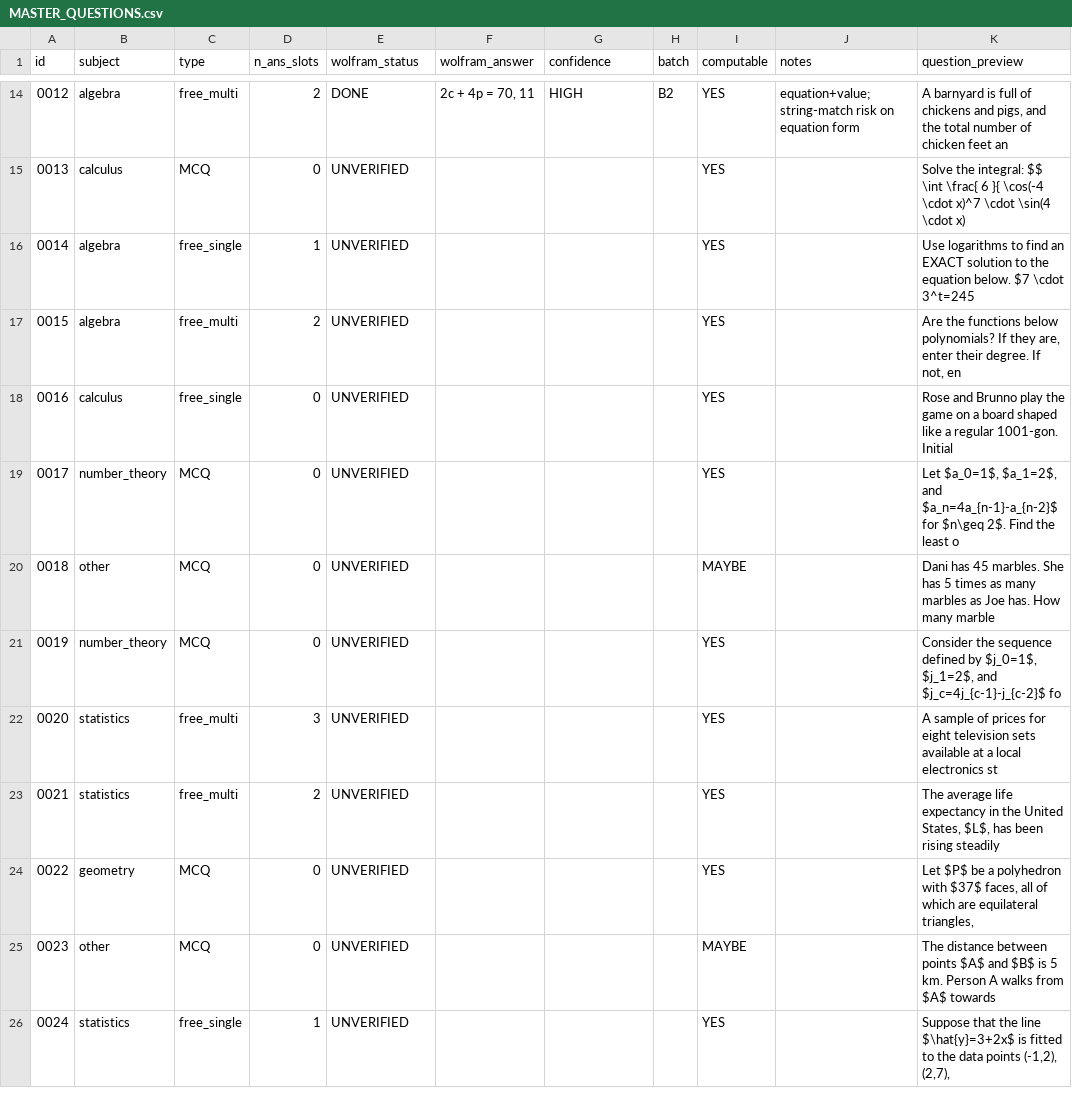
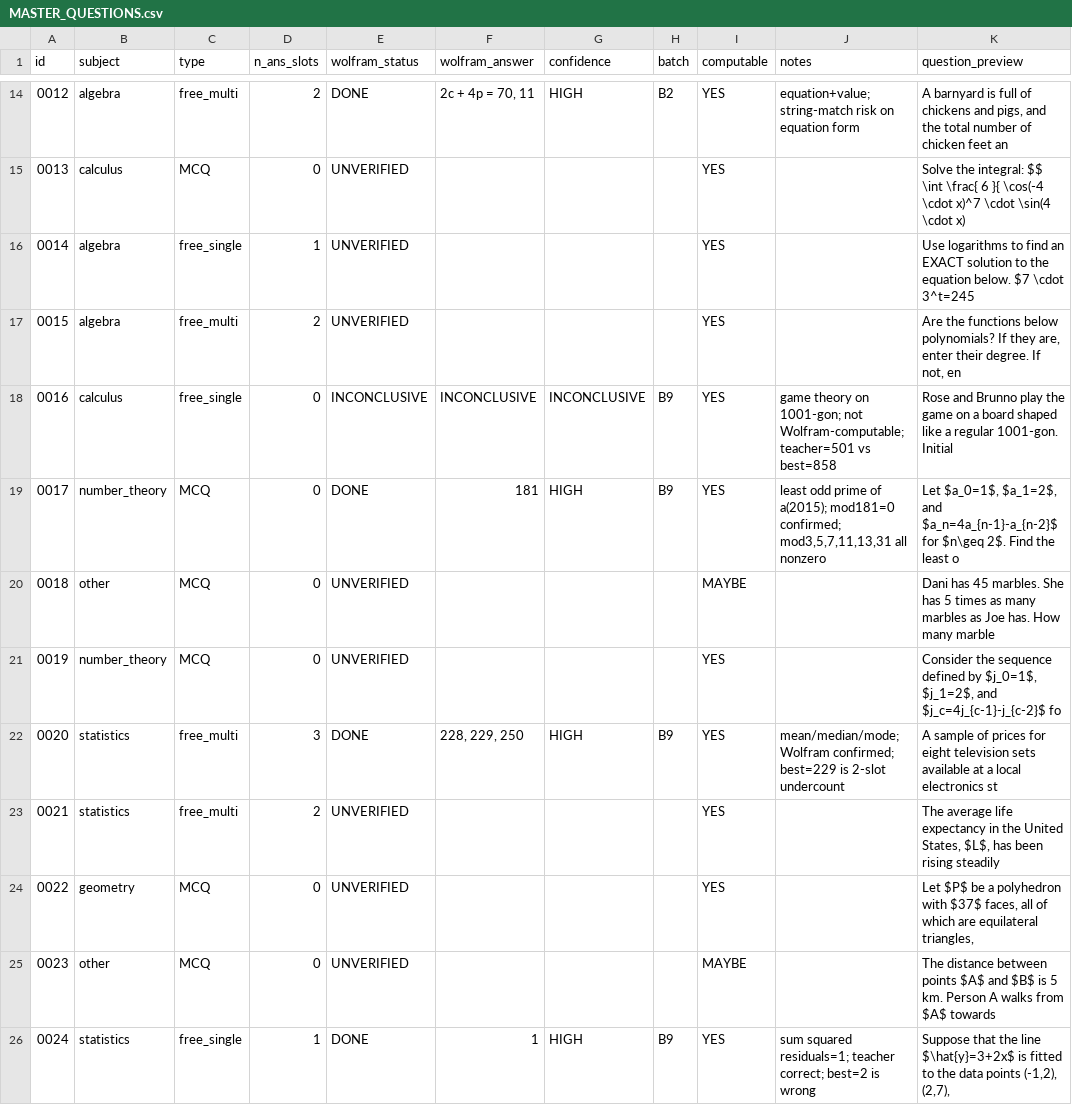
Before and after one commit to raindonovan/151B_SP26_Competition, a CSV file: data/search/wolfram/MASTER_QUESTIONS.csv, drawn as a sheet; only a part is shown, gaps mark what is left out; the diff covers the shown part only.

```diff
--- a/data/search/wolfram/MASTER_QUESTIONS.csv
+++ b/data/search/wolfram/MASTER_QUESTIONS.csv
@@ -17,7 +17,7 @@ id,subject,type,n_ans_slots,wolfram_status,wolfram_answer,confidence,batch,compu
 0015,algebra,free_multi,2,UNVERIFIED,,,,YES,,"Are the functions below polynomials? If they are, enter their degree. If not, en"
-0016,calculus,free_single,0,UNVERIFIED,,,,YES,,Rose and Brunno play the game on a board shaped like a regular 1001-gon. Initial
-0017,number_theory,MCQ,0,UNVERIFIED,,,,YES,,"Let $a_0=1$, $a_1=2$, and $a_n=4a_{n-1}-a_{n-2}$ for $n\geq 2$. Find the least o"
+0016,calculus,free_single,0,INCONCLUSIVE,INCONCLUSIVE,INCONCLUSIVE,B9,YES,game theory on 1001-gon; not Wolfram-computable; teacher=501 vs best=858,Rose and Brunno play the game on a board shaped like a regular 1001-gon. Initial
+0017,number_theory,MCQ,0,DONE,181,HIGH,B9,YES,"least odd prime of a(2015); mod181=0 confirmed; mod3,5,7,11,13,31 all nonzero","Let $a_0=1$, $a_1=2$, and $a_n=4a_{n-1}-a_{n-2}$ for $n\geq 2$. Find the least o"
 0018,other,MCQ,0,UNVERIFIED,,,,MAYBE,,Dani has 45 marbles. She has 5 times as many marbles as Joe has. How many marble
 0019,number_theory,MCQ,0,UNVERIFIED,,,,YES,,"Consider the sequence defined by $j_0=1$, $j_1=2$, and $j_c=4j_{c-1}-j_{c-2}$ fo"
-0020,statistics,free_multi,3,UNVERIFIED,,,,YES,,A sample of prices for eight television sets available at a local electronics st
+0020,statistics,free_multi,3,DONE,"228, 229, 250",HIGH,B9,YES,mean/median/mode; Wolfram confirmed; best=229 is 2-slot undercount,A sample of prices for eight television sets available at a local electronics st
 0021,statistics,free_multi,2,UNVERIFIED,,,,YES,,"The average life expectancy in the United States, $L$, has been rising steadily "
@@ -25,2 +25,2 @@ id,subject,type,n_ans_slots,wolfram_status,wolfram_answer,confidence,batch,compu
 0023,other,MCQ,0,UNVERIFIED,,,,MAYBE,,The distance between points $A$ and $B$ is 5 km. Person A walks from $A$ towards
-0024,statistics,free_single,1,UNVERIFIED,,,,YES,,"Suppose that the line $\hat{y}=3+2x$ is fitted to the data points (-1,2), (2,7),"
+0024,statistics,free_single,1,DONE,1,HIGH,B9,YES,sum squared residuals=1; teacher correct; best=2 is wrong,"Suppose that the line $\hat{y}=3+2x$ is fitted to the data points (-1,2), (2,7),"
```
Also changed, not shown: 105 edited cells elsewhere in this file, 5 other files.
